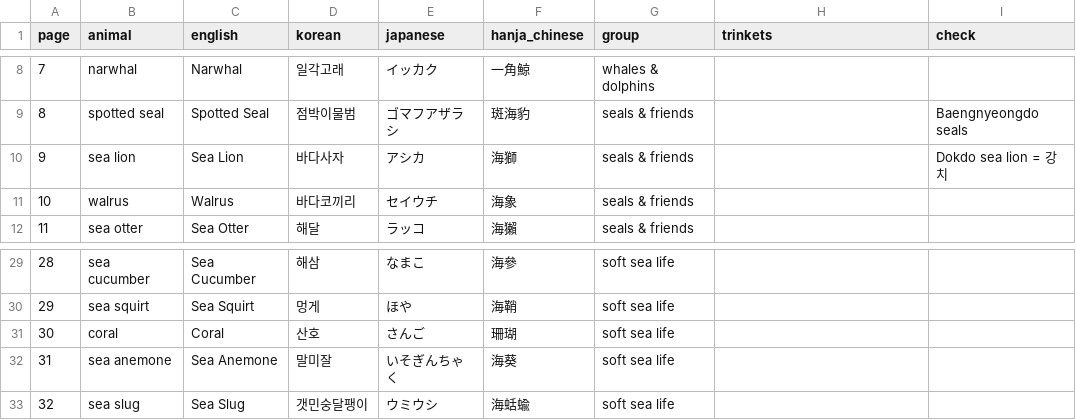
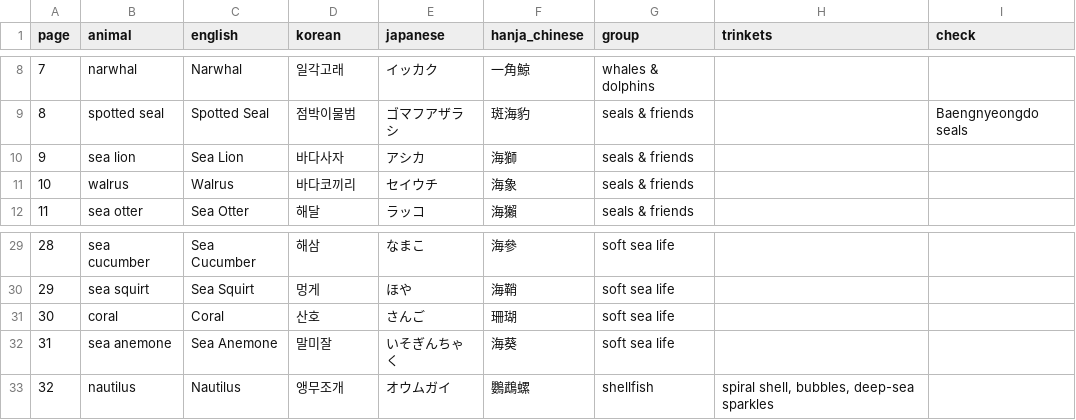
Before and after one commit to swanieprincess/color-me-language, a CSV file: books/under-the-sea-2/pages.csv, drawn as a sheet; only a part is shown, gaps mark what is left out.

```diff
--- a/books/under-the-sea-2/pages.csv
+++ b/books/under-the-sea-2/pages.csv
@@ -9,3 +9,3 @@ page,animal,english,korean,japanese,hanja_chinese,group,trinkets,check
 8,spotted seal,Spotted Seal,점박이물범,ゴマフアザラシ,斑海豹,seals & friends,,Baengnyeongdo seals
-9,sea lion,Sea Lion,바다사자,アシカ,海獅,seals & friends,,Dokdo sea lion = 강치
+9,sea lion,Sea Lion,바다사자,アシカ,海獅,seals & friends,,
 10,walrus,Walrus,바다코끼리,セイウチ,海象,seals & friends,,
@@ -32,2 +32,2 @@ page,animal,english,korean,japanese,hanja_chinese,group,trinkets,check
 31,sea anemone,Sea Anemone,말미잘,いそぎんちゃく,海葵,soft sea life,,
-32,sea slug,Sea Slug,갯민숭달팽이,ウミウシ,海蛞蝓,soft sea life,,
+32,nautilus,Nautilus,앵무조개,オウムガイ,鸚鵡螺,shellfish,"spiral shell, bubbles, deep-sea sparkles",
```
Also changed, not shown: 2 other files.
